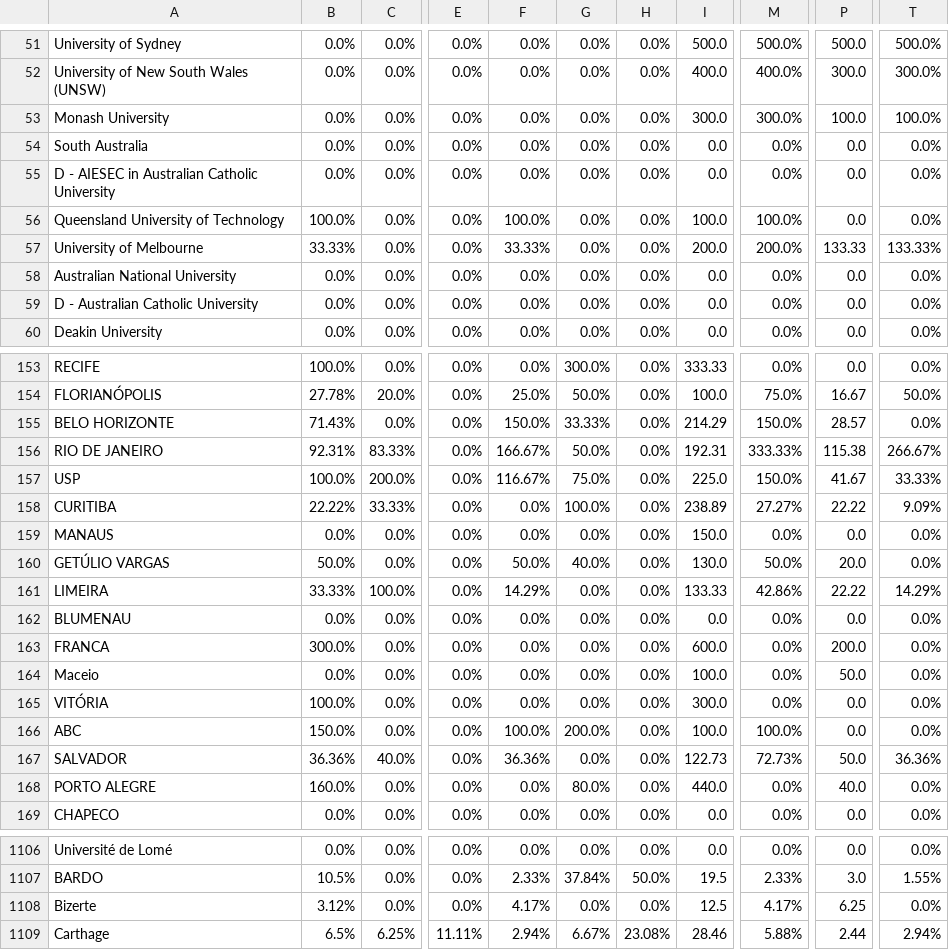
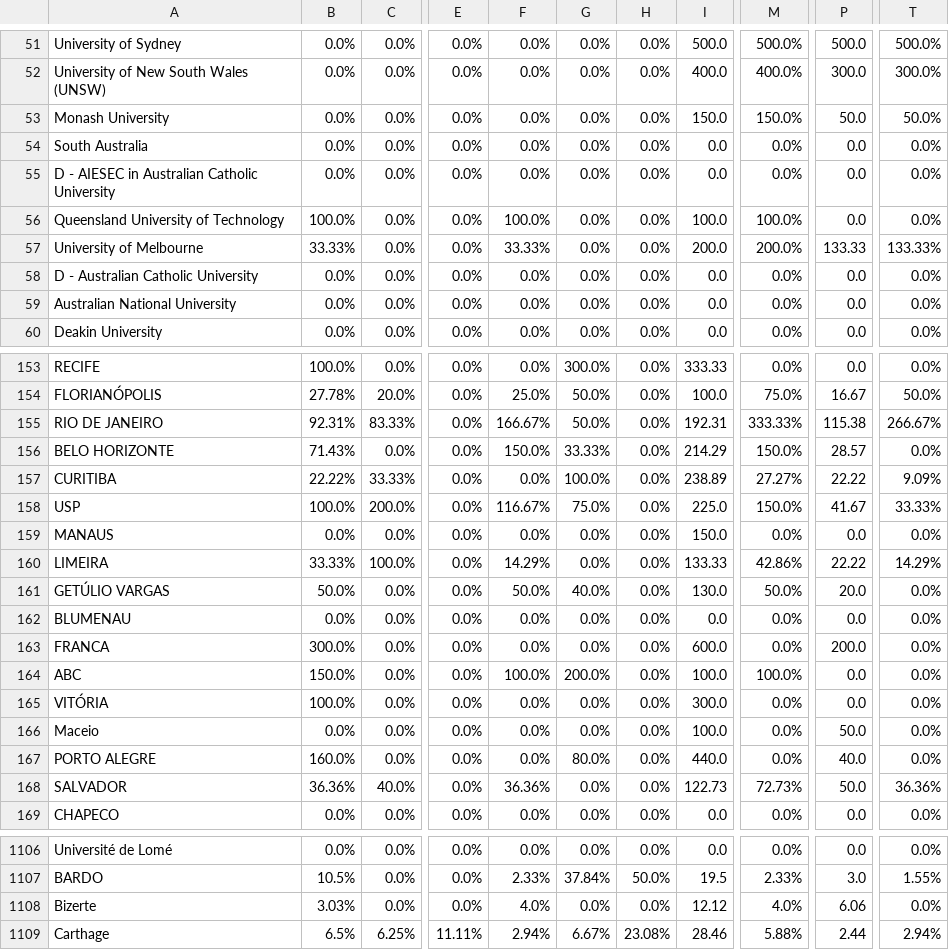
Before and after one commit to AIESEC-LK/data-pipeline, a CSV file: cr_approved_df.csv, drawn as a sheet; only a part is shown, gaps mark what is left out; the diff covers the shown part only; the diff names each change by its address in the sheet, - before the commit and + after, or states it on an @@ line.

```diff
--- a/cr_approved_df.csv
+++ b/cr_approved_df.csv
-I53: 300.0
+I53: 150.0
-M53: 300.0%
+M53: 150.0%
-P53: 100.0
+P53: 50.0
-T53: 100.0%
+T53: 50.0%
@@ row 59 moved to row 58: D - Australian Catholic University @@
@@ row 156 moved to row 155: RIO DE JANEIRO @@
@@ row 158 moved to row 157: CURITIBA @@
@@ row 161 moved to row 160: LIMEIRA @@
@@ row 166 moved to row 164: ABC @@
@@ row 168 moved to row 167: PORTO ALEGRE @@
-B1108: 3.12%
+B1108: 3.03%
-F1108: 4.17%
+F1108: 4.0%
-I1108: 12.5
+I1108: 12.12
-M1108: 4.17%
+M1108: 4.0%
-P1108: 6.25
+P1108: 6.06
```
Also changed, not shown: 30 moved rows and 12 edited cells elsewhere in this file, abs_df.csv, cr_accepted_df.csv, 3 other files.
